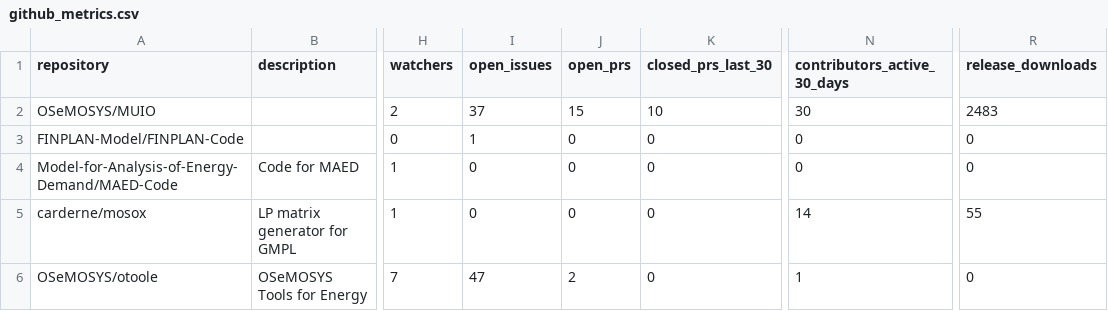
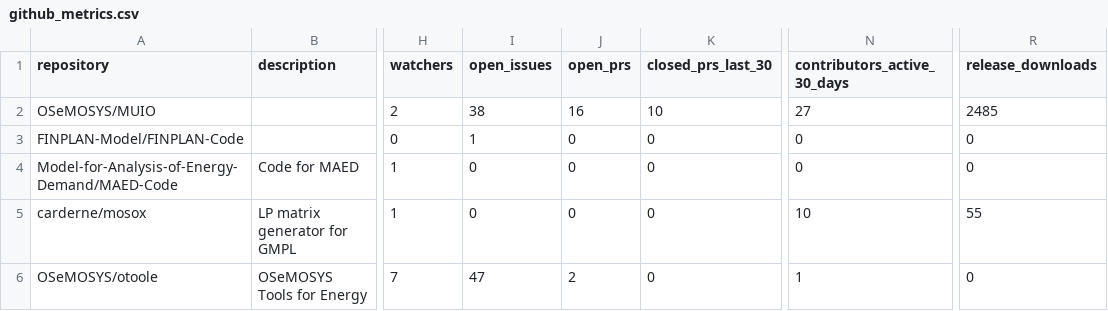
Before and after one commit to VedranKapor/github-metrics-dashboard, a CSV file: github_metrics.csv, drawn as a sheet; only a part is shown, gaps mark what is left out; the diff names each change by its address in the sheet, - before the commit and + after, or states it on an @@ line.

```diff
--- a/github_metrics.csv
+++ b/github_metrics.csv
-I2 (open_issues): 37
+I2 (open_issues): 38
-J2 (open_prs): 15
+J2 (open_prs): 16
-N2 (contributors_active_30_days): 30
+N2 (contributors_active_30_days): 27
-R2 (release_downloads): 2483
+R2 (release_downloads): 2485
-N5 (contributors_active_30_days): 14
+N5 (contributors_active_30_days): 10
```
